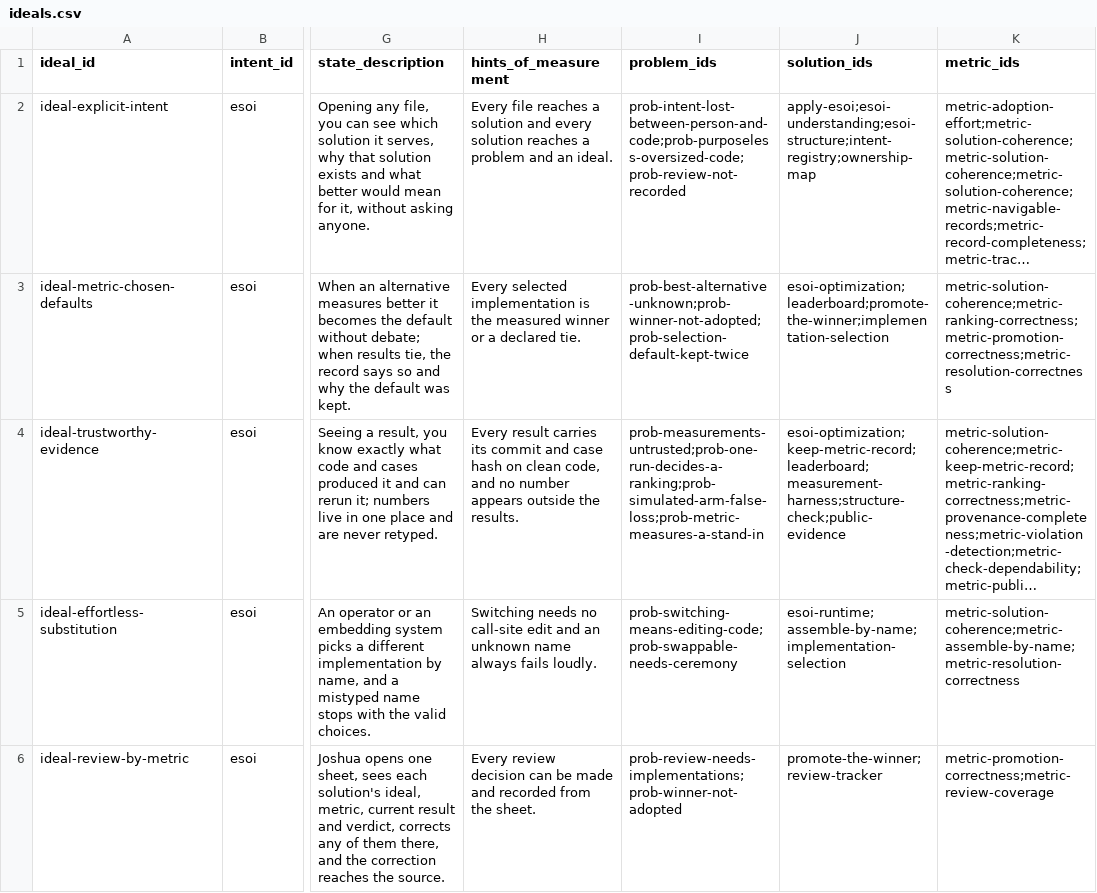
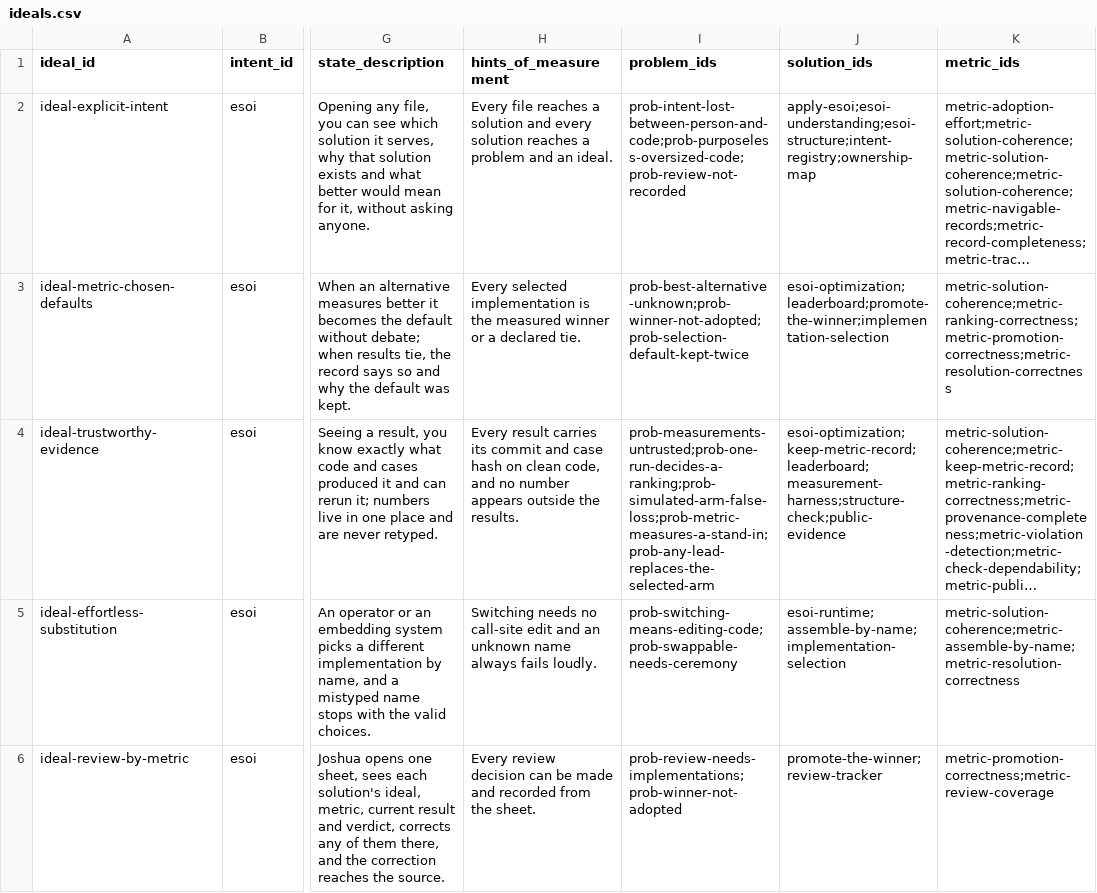
Before and after one commit to JoshuaMathias/evolvable-structure, a CSV file: esoi/tracker/ideals.csv, drawn as a sheet; only a part is shown, gaps mark what is left out; long unchanged cells end in …; the diff names each change by its address in the sheet, - before the commit and + after, or states it on an @@ line.

```diff
--- a/esoi/tracker/ideals.csv
+++ b/esoi/tracker/ideals.csv
-I4 (problem_ids): prob-measurements-untrusted;prob-one-run-decides-a-ranking;prob-simulated-arm-false-loss;prob-metric-measures-a-stand-in
+I4 (problem_ids): prob-measurements-untrusted;prob-one-run-decides-a-ranking;prob-simulated-arm-false-loss;prob-metric-measures-a-stand-in;prob-any-lead-replaces-the-selected-arm
```
Also changed, not shown: esoi/components.csv, esoi/tracker/problems.csv, 26 other files.
